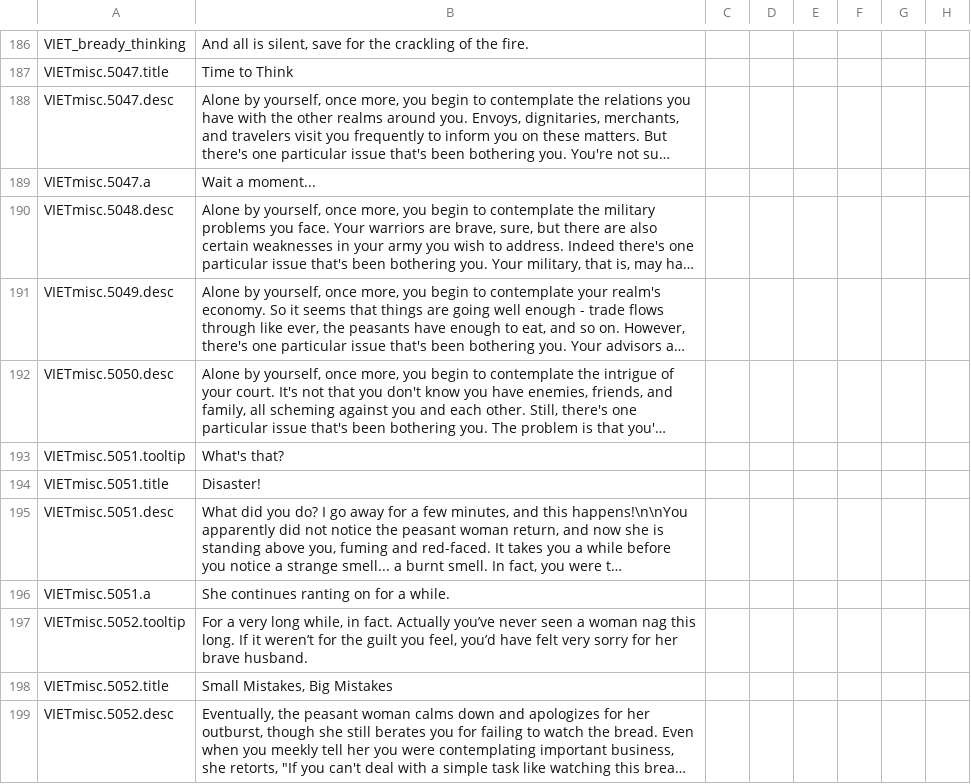
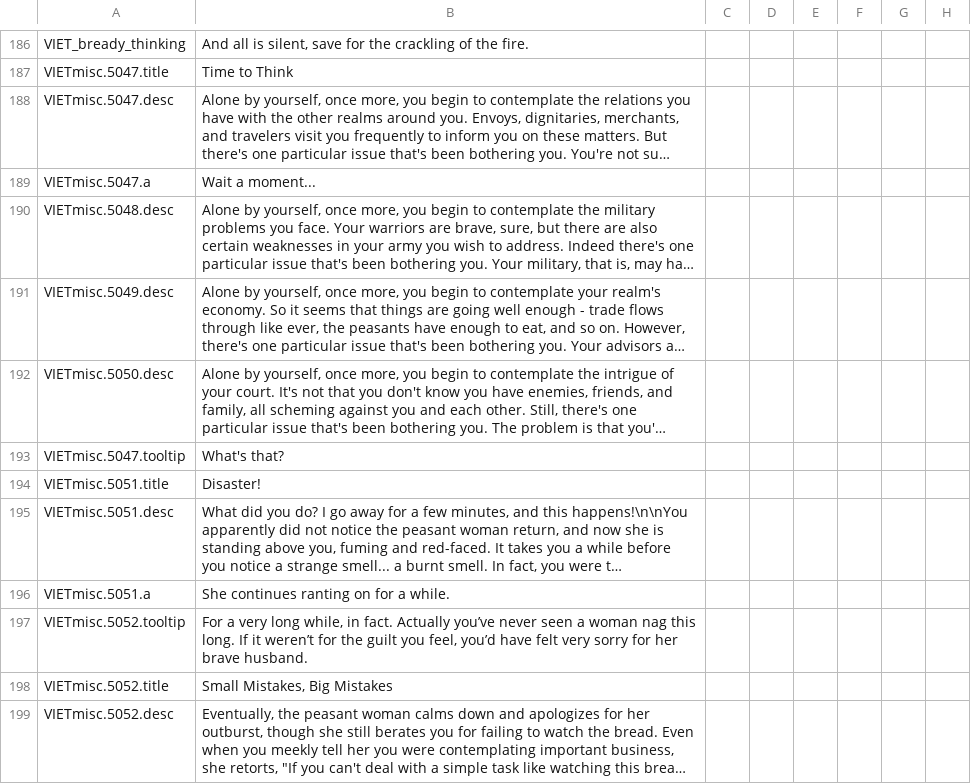
Before and after one commit to cybrxkhan/VIET, a CSV file: VIET_Assets/localisation/VIET_cinnamon.csv, drawn as a sheet; only a part is shown, gaps mark what is left out; long unchanged cells end in …; the diff names each change by its address in the sheet, - before the commit and + after, or states it on an @@ line.

```diff
--- a/VIET_Assets/localisation/VIET_cinnamon.csv
+++ b/VIET_Assets/localisation/VIET_cinnamon.csv
-A193: VIETmisc.5051.tooltip
+A193: VIETmisc.5047.tooltip
```
Also changed, not shown: 1 other file.
